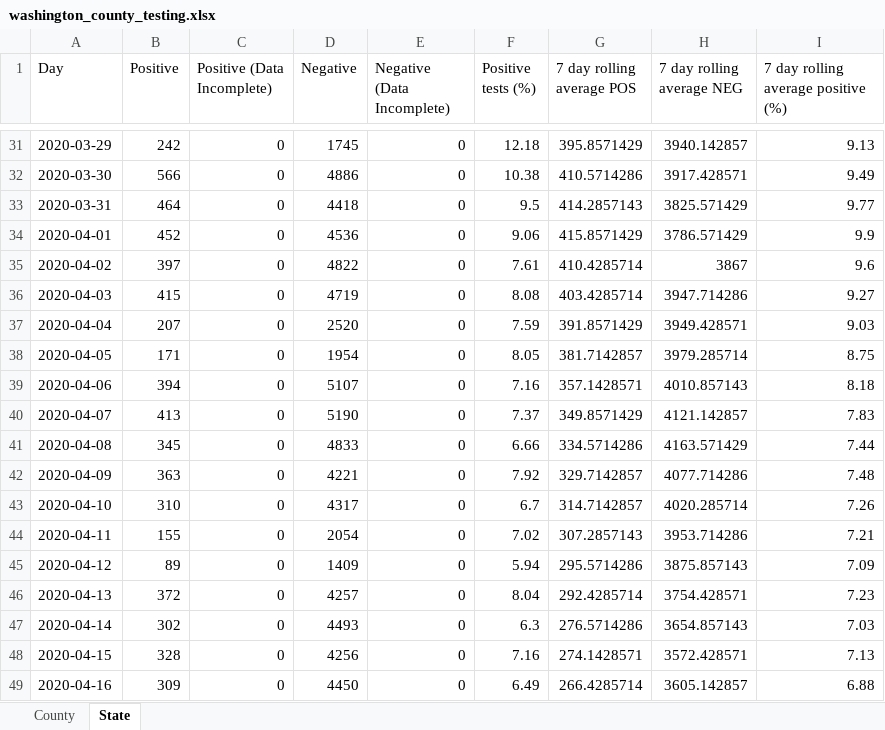
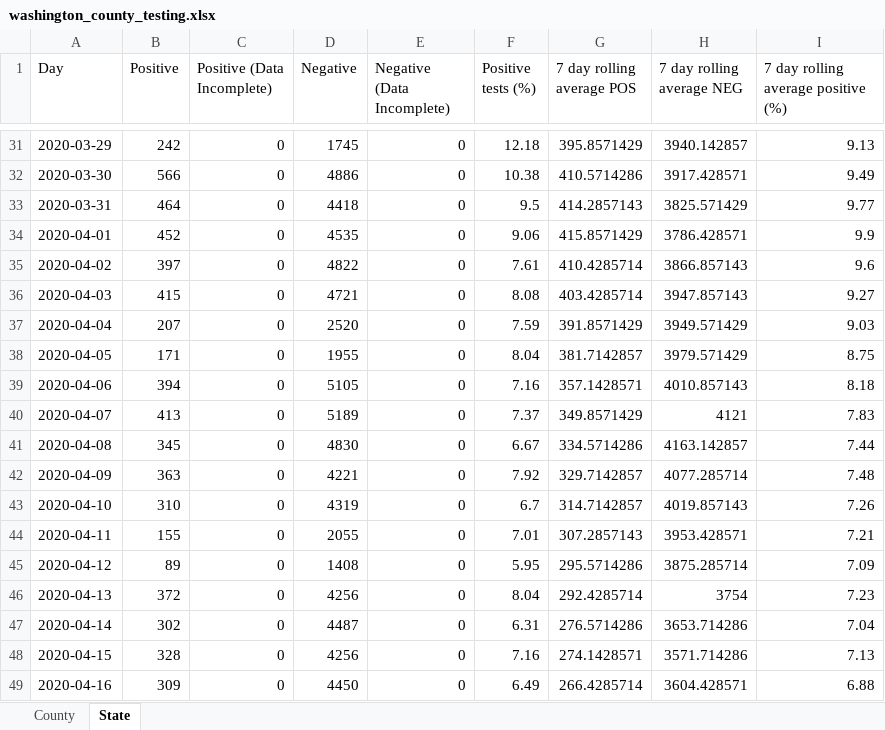
Before and after one commit to arorapankaj/tempRepo, an Excel workbook: washington_county_testing.xlsx, sheet State, drawn as a sheet; only a part is shown, gaps mark what is left out; values as stored, in another font and other column widths than the file's, no borders; the diff covers the shown part only; the diff names each change by its address in the sheet, - before the commit and + after, or states it on an @@ line.

```diff
--- a/washington_county_testing.xlsx (sheet State)
+++ b/washington_county_testing.xlsx (sheet State)
-D34 (Negative): 4536
+D34 (Negative): 4535
-H34 (7 day rolling average NEG): 3786.571429
+H34 (7 day rolling average NEG): 3786.428571
-H35 (7 day rolling average NEG): 3867
+H35 (7 day rolling average NEG): 3866.857143
-D36 (Negative): 4719
+D36 (Negative): 4721
-H36 (7 day rolling average NEG): 3947.714286
+H36 (7 day rolling average NEG): 3947.857143
-H37 (7 day rolling average NEG): 3949.428571
+H37 (7 day rolling average NEG): 3949.571429
-D38 (Negative): 1954
+D38 (Negative): 1955
-F38 (Positive tests (%)): 8.05
+F38 (Positive tests (%)): 8.04
-H38 (7 day rolling average NEG): 3979.285714
+H38 (7 day rolling average NEG): 3979.571429
-D39 (Negative): 5107
+D39 (Negative): 5105
-D40 (Negative): 5190
+D40 (Negative): 5189
-H40 (7 day rolling average NEG): 4121.142857
+H40 (7 day rolling average NEG): 4121
-D41 (Negative): 4833
+D41 (Negative): 4830
-F41 (Positive tests (%)): 6.66
+F41 (Positive tests (%)): 6.67
-H41 (7 day rolling average NEG): 4163.571429
+H41 (7 day rolling average NEG): 4163.142857
-H42 (7 day rolling average NEG): 4077.714286
+H42 (7 day rolling average NEG): 4077.285714
-D43 (Negative): 4317
+D43 (Negative): 4319
-H43 (7 day rolling average NEG): 4020.285714
+H43 (7 day rolling average NEG): 4019.857143
-D44 (Negative): 2054
+D44 (Negative): 2055
-F44 (Positive tests (%)): 7.02
+F44 (Positive tests (%)): 7.01
-H44 (7 day rolling average NEG): 3953.714286
+H44 (7 day rolling average NEG): 3953.428571
-D45 (Negative): 1409
+D45 (Negative): 1408
-F45 (Positive tests (%)): 5.94
+F45 (Positive tests (%)): 5.95
-H45 (7 day rolling average NEG): 3875.857143
+H45 (7 day rolling average NEG): 3875.285714
-D46 (Negative): 4257
+D46 (Negative): 4256
-H46 (7 day rolling average NEG): 3754.428571
+H46 (7 day rolling average NEG): 3754
-D47 (Negative): 4493
+D47 (Negative): 4487
-F47 (Positive tests (%)): 6.3
+F47 (Positive tests (%)): 6.31
-H47 (7 day rolling average NEG): 3654.857143
+H47 (7 day rolling average NEG): 3653.714286
-I47: 7.03
+I47: 7.04
-H48 (7 day rolling average NEG): 3572.428571
+H48 (7 day rolling average NEG): 3571.714286
-H49 (7 day rolling average NEG): 3605.142857
+H49 (7 day rolling average NEG): 3604.428571
```
Also changed, not shown: 1 added row and 701 edited cells elsewhere in this sheet, sheet County, contra_costa_county_testing.xlsx, nc_state_cases_deaths.xlsx, 3 other files.
